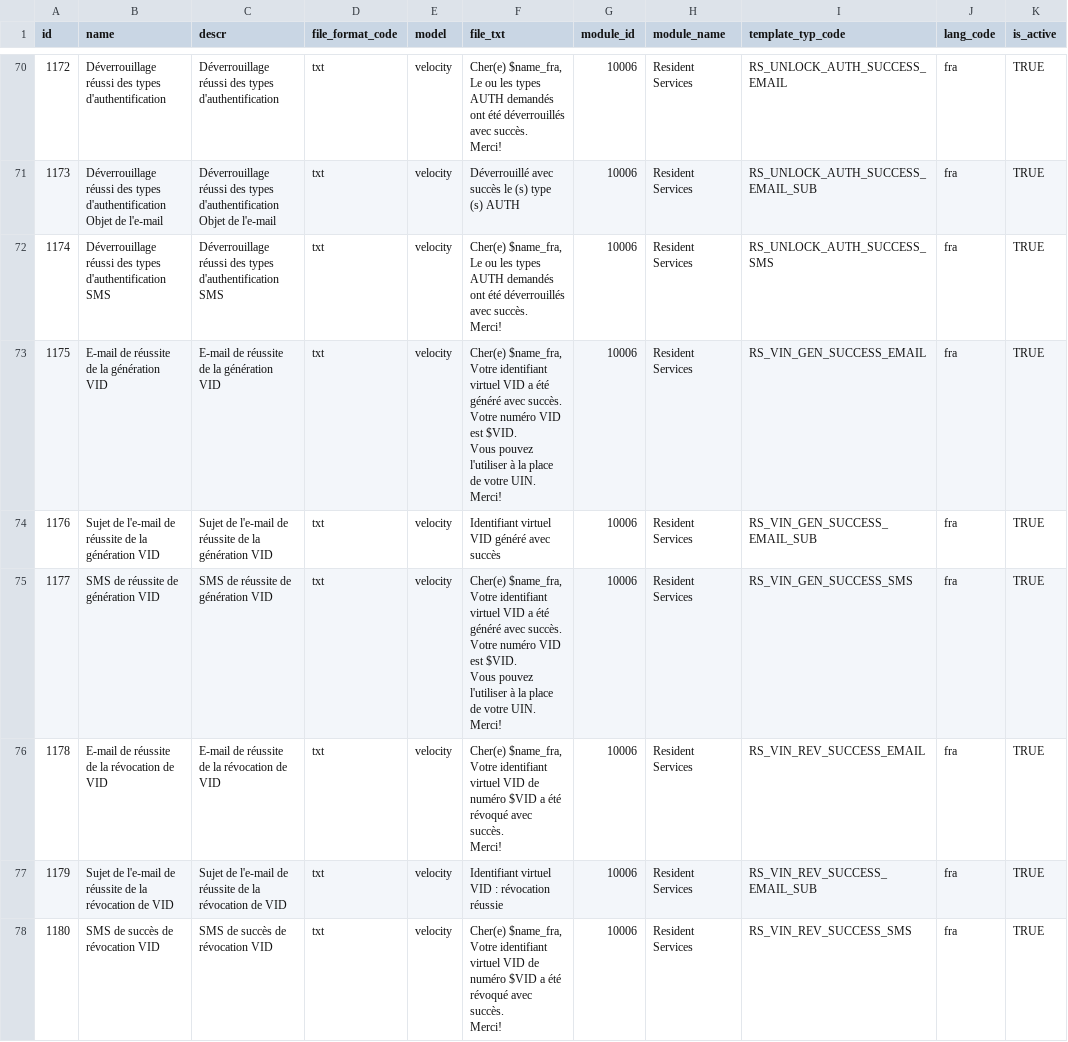
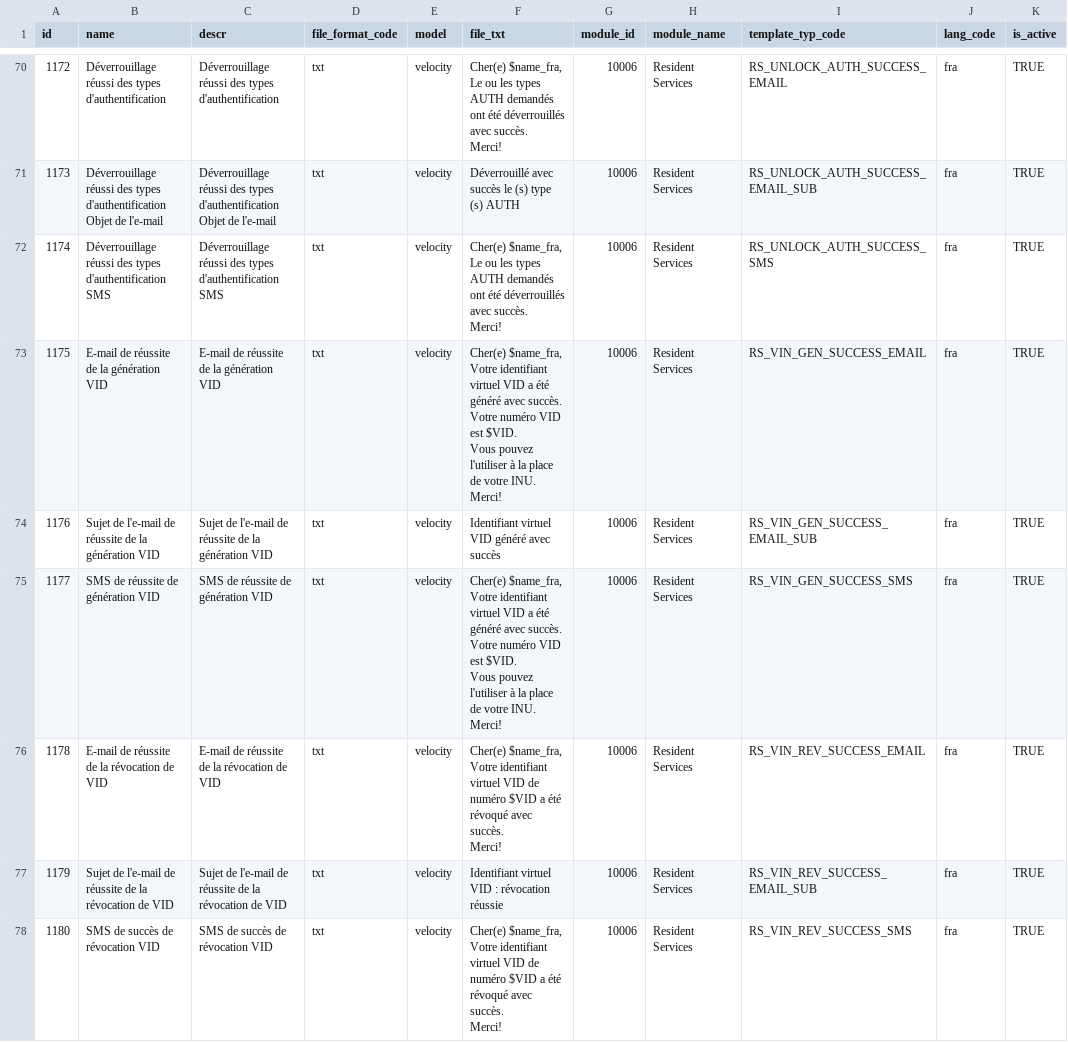
Before and after one commit to WuriGuinea/mosip-guinea-ref-impl, a CSV file: commons/db_scripts/mosip_master/dml/master-template.csv, drawn as a sheet; only a part is shown, gaps mark what is left out; ↵ is a line break in a cell; the diff covers the shown part only; the diff names each change by its address in the sheet, - before the commit and + after, or states it on an @@ line.

```diff
--- a/commons/db_scripts/mosip_master/dml/master-template.csv
+++ b/commons/db_scripts/mosip_master/dml/master-template.csv
-F73 (file_txt): …de votre UIN. ↵ Merci!
+F73 (file_txt): …de votre INU. ↵ Merci!
-F75 (file_txt): …de votre UIN. ↵ Merci!
+F75 (file_txt): …de votre INU. ↵ Merci!
```
Also changed, not shown: 79 edited cells elsewhere in this file.
